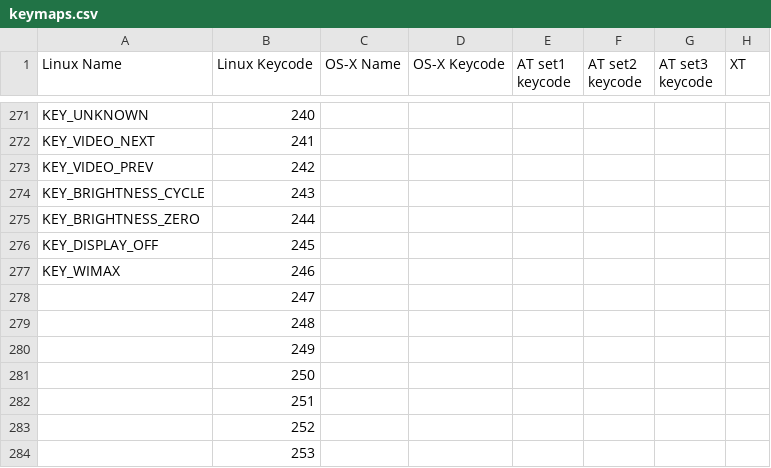
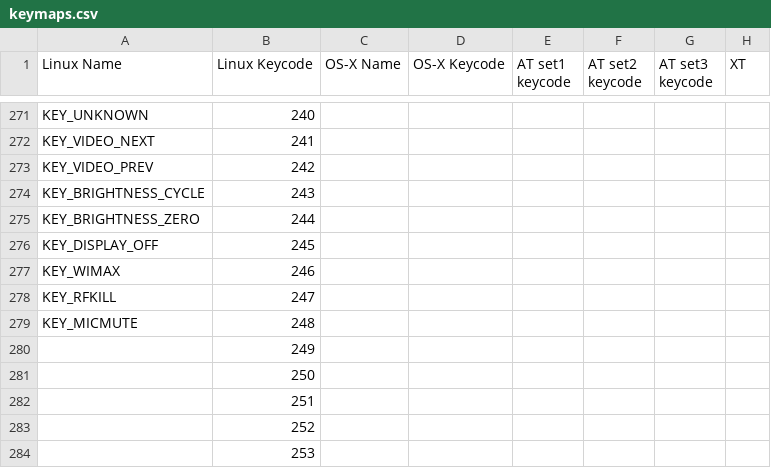
Before and after one commit to cmusatyalab/vmnetx-android, a CSV file: jni/src/android/keymaps.csv, drawn as a sheet; only a part is shown, gaps mark what is left out; the diff covers the shown part only; the diff names each change by its address in the sheet, - before the commit and + after, or states it on an @@ line.

Commit message:
Update Linux keycode list
from linux commit f974008f07a62171a9dede08250c9a35c2b2b986.

```diff
--- a/jni/src/android/keymaps.csv
+++ b/jni/src/android/keymaps.csv
-A278 (Linux Name): (empty)
+A278 (Linux Name): KEY_RFKILL
-A279 (Linux Name): (empty)
+A279 (Linux Name): KEY_MICMUTE
```
Also changed, not shown: 76 added rows and 1 removed row elsewhere in this file.
